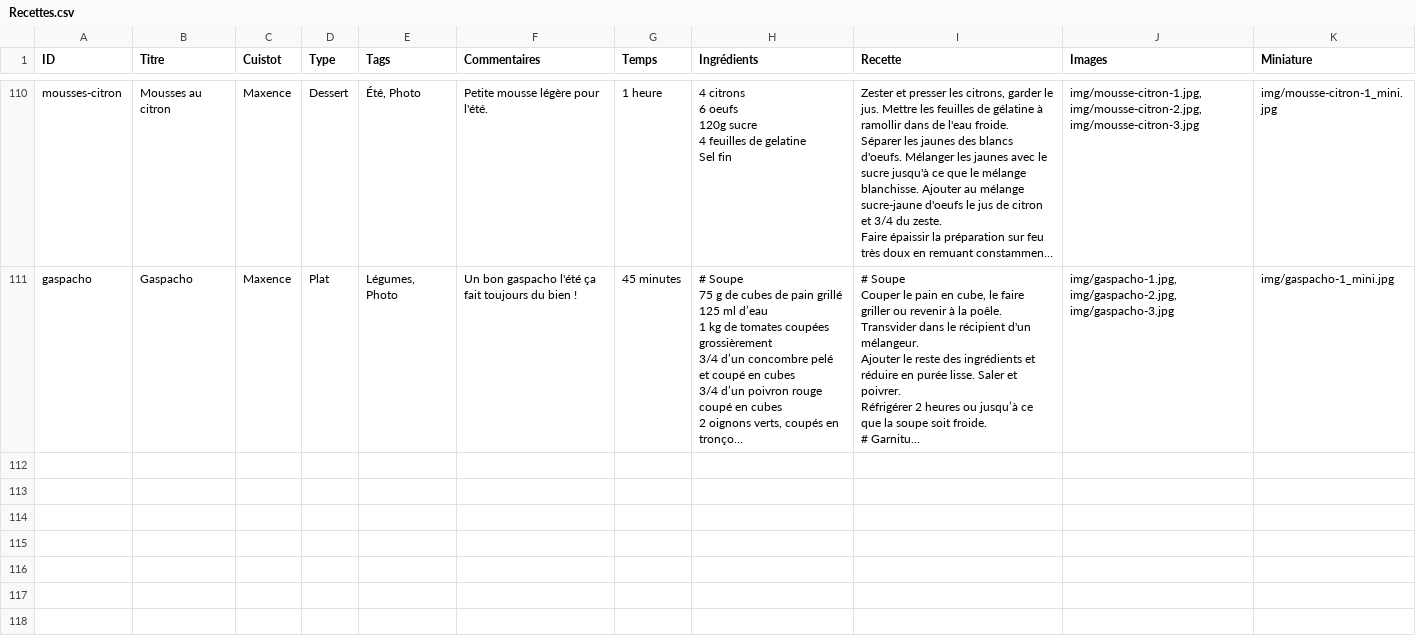
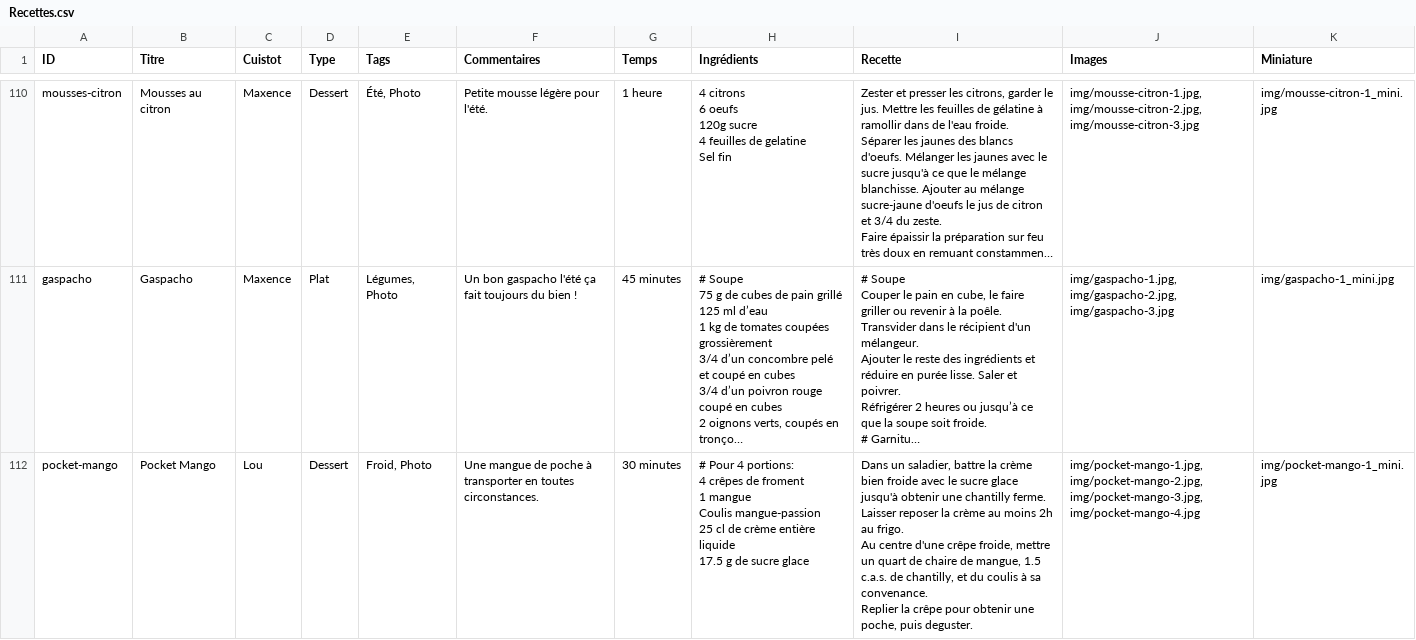
Before and after one commit to recettes-de-pdb/recettes-de-pdb.github.io, a CSV file: Recettes.csv, drawn as a sheet; only a part is shown, gaps mark what is left out; long unchanged cells end in …; ↵ is a line break in a cell; the diff names each change by its address in the sheet, - before the commit and + after, or states it on an @@ line.

```diff
--- a/Recettes.csv
+++ b/Recettes.csv
+row 112: pocket-mango | Pocket Mango | Lou | Dessert | Froid, Photo | Une mangue de poche à transporter en toutes circonstances. | 30 minutes | # Pour 4 portions: ↵ 4 crêpes de froment ↵ 1 mangue ↵ Coulis mangue-passion ↵ 25 cl de crème entière liquide ↵ 17.5 g de sucre glace | Dans un saladier, battre la crème bien froide avec le sucre glace jusqu'à obtenir une chantilly ferme. ↵ Laisser reposer la crème au moins 2h au frigo. ↵ Au centre d'une crêpe froide, mettre un quart de chaire de mangue, 1.5 c.a.s. de chantilly, et du coulis à sa convenance. ↵ Replier la crêpe pour obtenir une poche, puis deguster. | img/pocket-mango-1.jpg, img/pocket-mango-2.jpg, img/pocket-mango-3.jpg, img/pocket-mango-4.jpg | img/pocket-mango-1_mini.jpg
```
Also changed, not shown: 5 other files.
